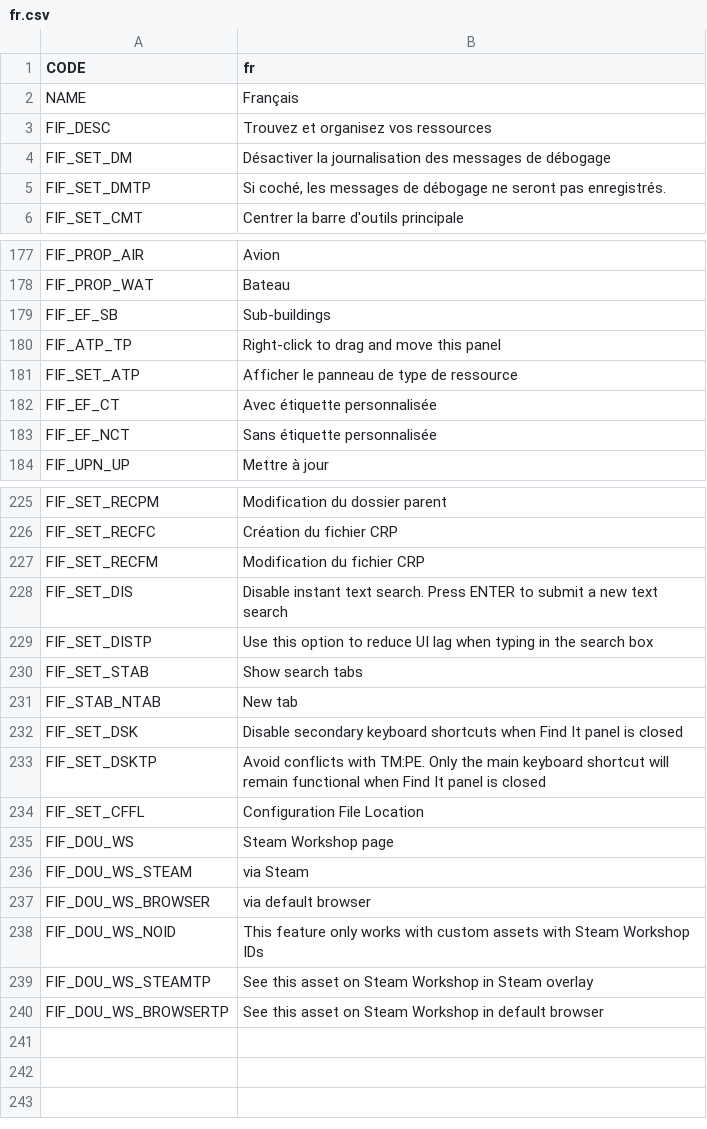
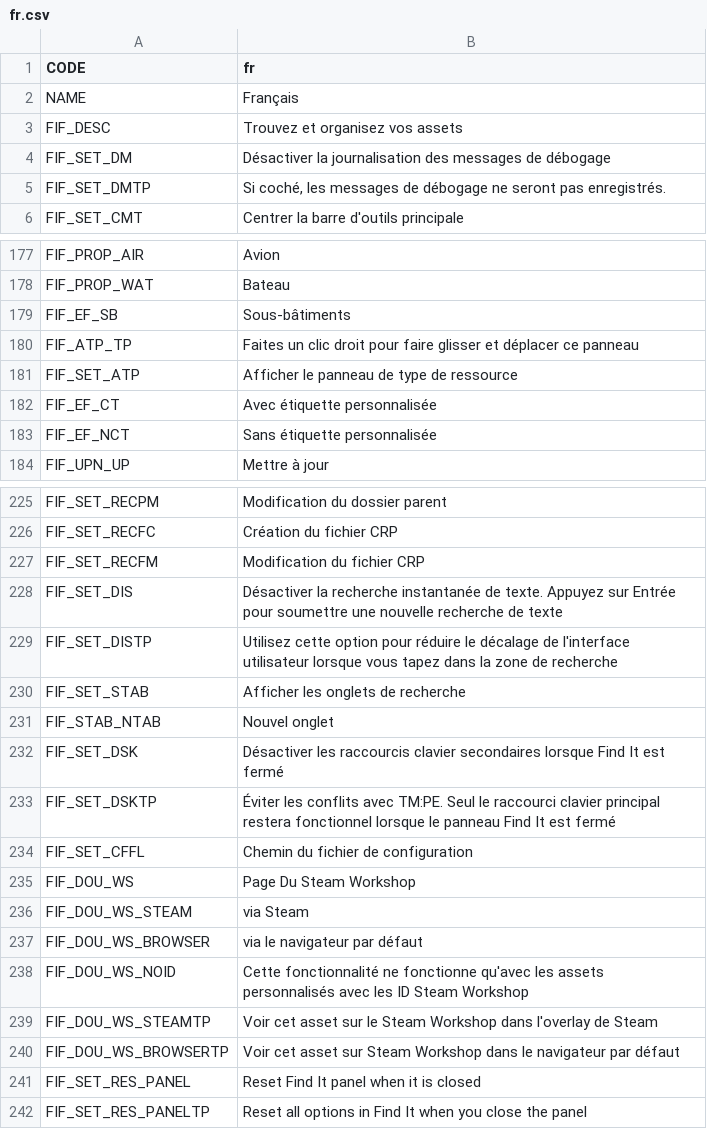
Before and after one commit to SamsamTS/CS-FindIt, a CSV file: FindIt/Translations/fr.csv, drawn as a sheet; only a part is shown, gaps mark what is left out; the diff covers the shown part only.

Commit message:
Update translations

```diff
--- a/FindIt/Translations/fr.csv
+++ b/FindIt/Translations/fr.csv
@@ -2,3 +2,3 @@
 "NAME","Français"
-"FIF_DESC","Trouvez et organisez vos ressources"
+"FIF_DESC","Trouvez et organisez vos assets"
 "FIF_SET_DM","Désactiver la journalisation des messages de débogage"
@@ -178,4 +178,4 @@
 "FIF_PROP_WAT","Bateau"
-"FIF_EF_SB","Sub-buildings"
-"FIF_ATP_TP","Right-click to drag and move this panel"
+"FIF_EF_SB","Sous-bâtiments"
+"FIF_ATP_TP","Faites un clic droit pour faire glisser et déplacer ce panneau"
 "FIF_SET_ATP","Afficher le panneau de type de ressource"
@@ -227,14 +227,16 @@
 "FIF_SET_RECFM","Modification du fichier CRP"
-"FIF_SET_DIS","Disable instant text search. Press ENTER to submit a new text search"
-"FIF_SET_DISTP","Use this option to reduce UI lag when typing in the search box"
-"FIF_SET_STAB","Show search tabs"
-"FIF_STAB_NTAB","New tab"
-"FIF_SET_DSK","Disable secondary keyboard shortcuts when Find It panel is closed"
-"FIF_SET_DSKTP","Avoid conflicts with TM:PE. Only the main keyboard shortcut will remain functional when Find It panel is closed"
-"FIF_SET_CFFL","Configuration File Location"
-"FIF_DOU_WS","Steam Workshop page"
+"FIF_SET_DIS","Désactiver la recherche instantanée de texte. Appuyez sur Entrée pour soumettre une nouvelle recherche de texte"
+"FIF_SET_DISTP","Utilisez cette option pour réduire le décalage de l'interface utilisateur lorsque vous tapez dans la zone de recherche"
+"FIF_SET_STAB","Afficher les onglets de recherche"
+"FIF_STAB_NTAB","Nouvel onglet"
+"FIF_SET_DSK","Désactiver les raccourcis clavier secondaires lorsque Find It est fermé"
+"FIF_SET_DSKTP","Éviter les conflits avec TM:PE. Seul le raccourci clavier principal restera fonctionnel lorsque le panneau Find It est fermé"
+"FIF_SET_CFFL","Chemin du fichier de configuration"
+"FIF_DOU_WS","Page Du Steam Workshop"
 "FIF_DOU_WS_STEAM","via Steam"
-"FIF_DOU_WS_BROWSER","via default browser"
-"FIF_DOU_WS_NOID","This feature only works with custom assets with Steam Workshop IDs"
-"FIF_DOU_WS_STEAMTP","See this asset on Steam Workshop in Steam overlay"
-"FIF_DOU_WS_BROWSERTP","See this asset on Steam Workshop in default browser"
+"FIF_DOU_WS_BROWSER","via le navigateur par défaut"
+"FIF_DOU_WS_NOID","Cette fonctionnalité ne fonctionne qu'avec les assets personnalisés avec les ID Steam Workshop"
+"FIF_DOU_WS_STEAMTP","Voir cet asset sur le Steam Workshop dans l'overlay de Steam"
+"FIF_DOU_WS_BROWSERTP","Voir cet asset sur Steam Workshop dans le navigateur par défaut"
+"FIF_SET_RES_PANEL","Reset Find It panel when it is closed"
+"FIF_SET_RES_PANELTP","Reset all options in Find It when you close the panel"
```
Also changed, not shown: 7 edited cells elsewhere in this file, FindIt/Translations/cat.csv, FindIt/Translations/cz.csv, 14 other files.
